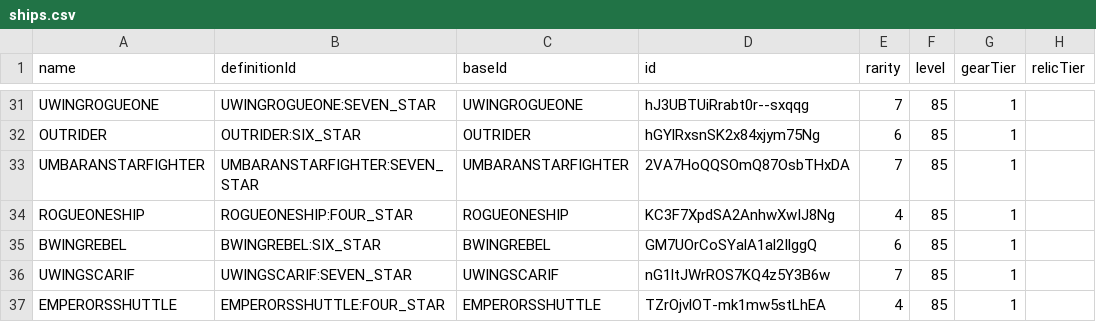
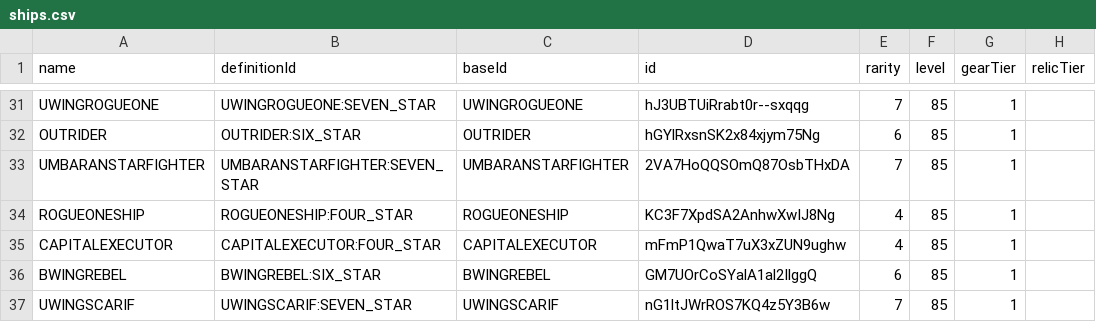
Before and after one commit to vhontebh-arch/swgoh, a CSV file: ships.csv, drawn as a sheet; only a part is shown, gaps mark what is left out; the shorter side is filled out with more unchanged rows; the diff names each change by its address in the sheet, - before the commit and + after, or states it on an @@ line.

```diff
--- a/ships.csv
+++ b/ships.csv
+row 35: CAPITALEXECUTOR | CAPITALEXECUTOR:FOUR_STAR | CAPITALEXECUTOR | mFmP1QwaT7uX3xZUN9ughw | 4 | 85 | 1
```
Also changed, not shown: mod_analysis.csv, roster.csv, 3 other files.
